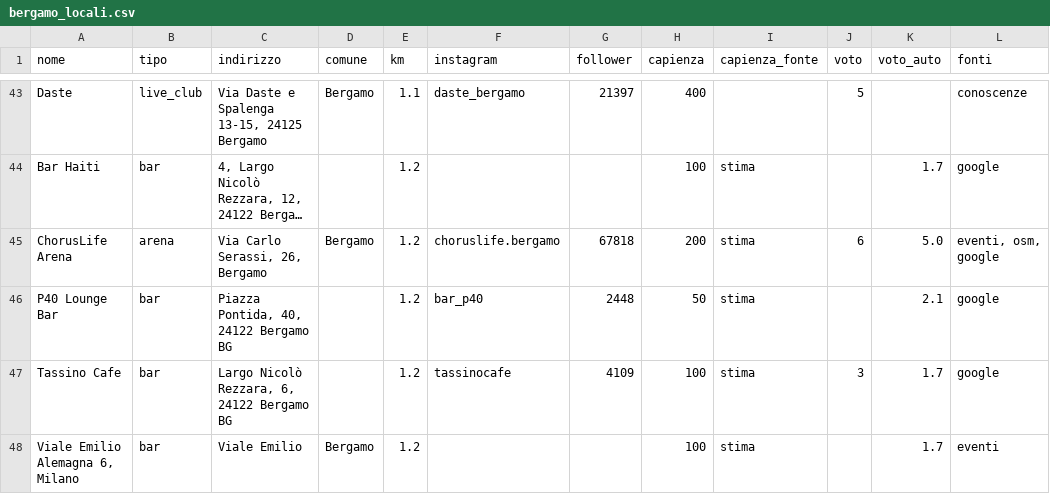
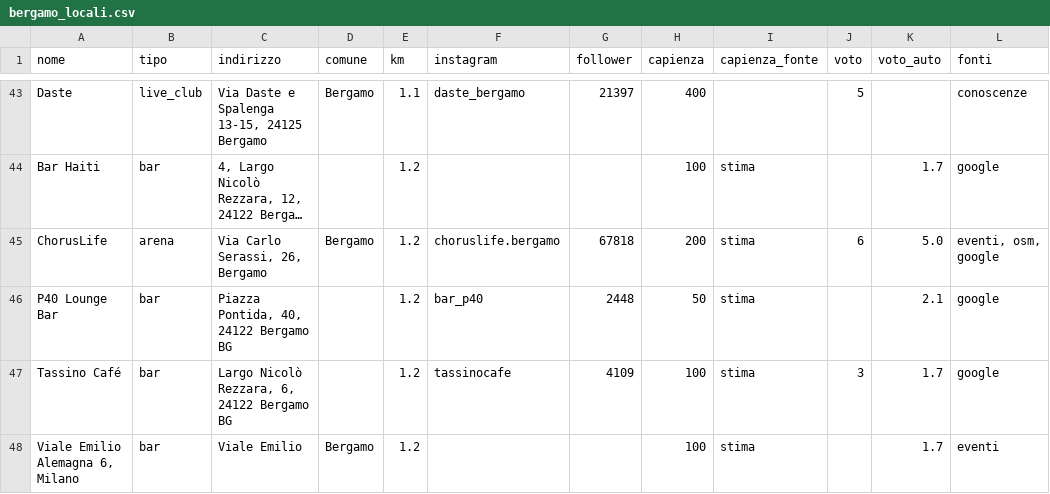
Before and after one commit to filipponoidevents-blip/bergamo-events, a CSV file: cities/bergamo/out/bergamo_locali.csv, drawn as a sheet; only a part is shown, gaps mark what is left out; long unchanged cells end in …; the diff covers the shown part only; the diff names each change by its address in the sheet, - before the commit and + after, or states it on an @@ line.

```diff
--- a/cities/bergamo/out/bergamo_locali.csv
+++ b/cities/bergamo/out/bergamo_locali.csv
-A45 (nome): ChorusLife Arena
+A45 (nome): ChorusLife
-A47 (nome): Tassino Cafe
+A47 (nome): Tassino Café
```
Also changed, not shown: 1 added row, 1 removed row and 25 edited cells elsewhere in this file, cities/bergamo/out/bergamo_eventi.csv, cities/bergamo/out/bergamo_profili.csv, 16 other files.
